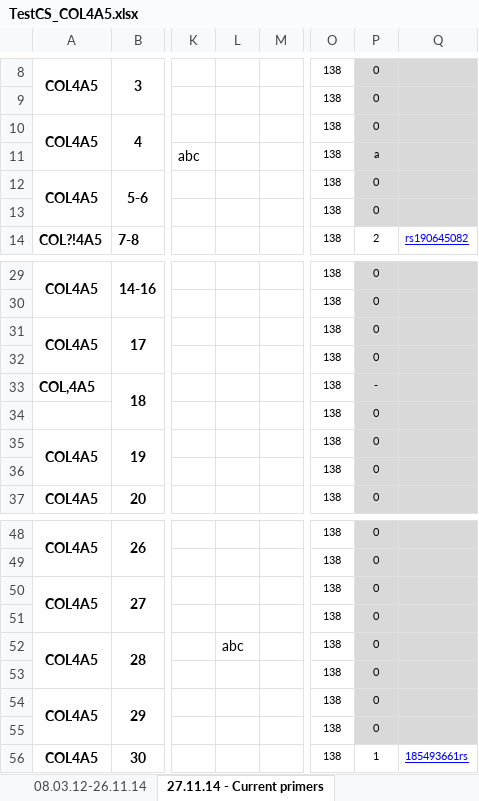
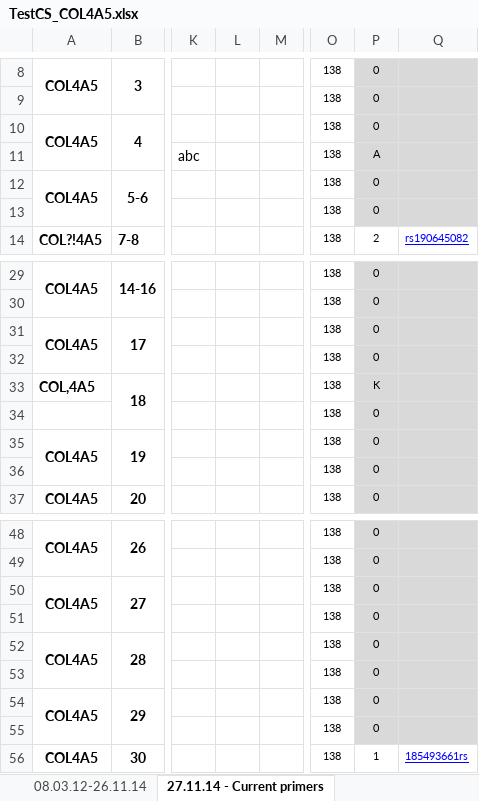
Before and after one commit to sarahjamieson/PrimerDatabase, an Excel workbook: TestCS_COL4A5.xlsx, sheet 27.11.14 - Current primers, drawn as a sheet; only a part is shown, gaps mark what is left out; values as stored, in another font and other column widths than the file's, no borders; the diff names each change by its address in the sheet, - before the commit and + after, or states it on an @@ line.

```diff
--- a/TestCS_COL4A5.xlsx (sheet 27.11.14 - Current primers)
+++ b/TestCS_COL4A5.xlsx (sheet 27.11.14 - Current primers)
-P11: a
+P11: A
-P33: -
+P33: K
-L52: abc
+L52: (empty)
```
Also changed, not shown: HSP_ATL1.xlsx, Marfan_FBN1.xlsx, 6 other files.
